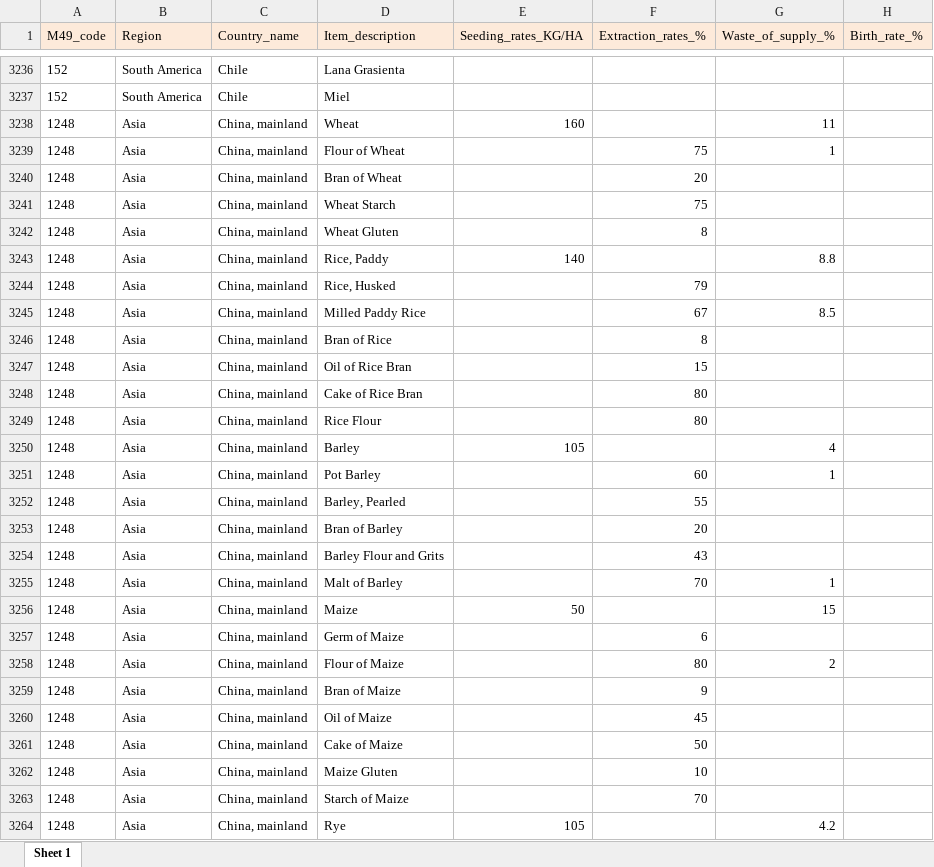
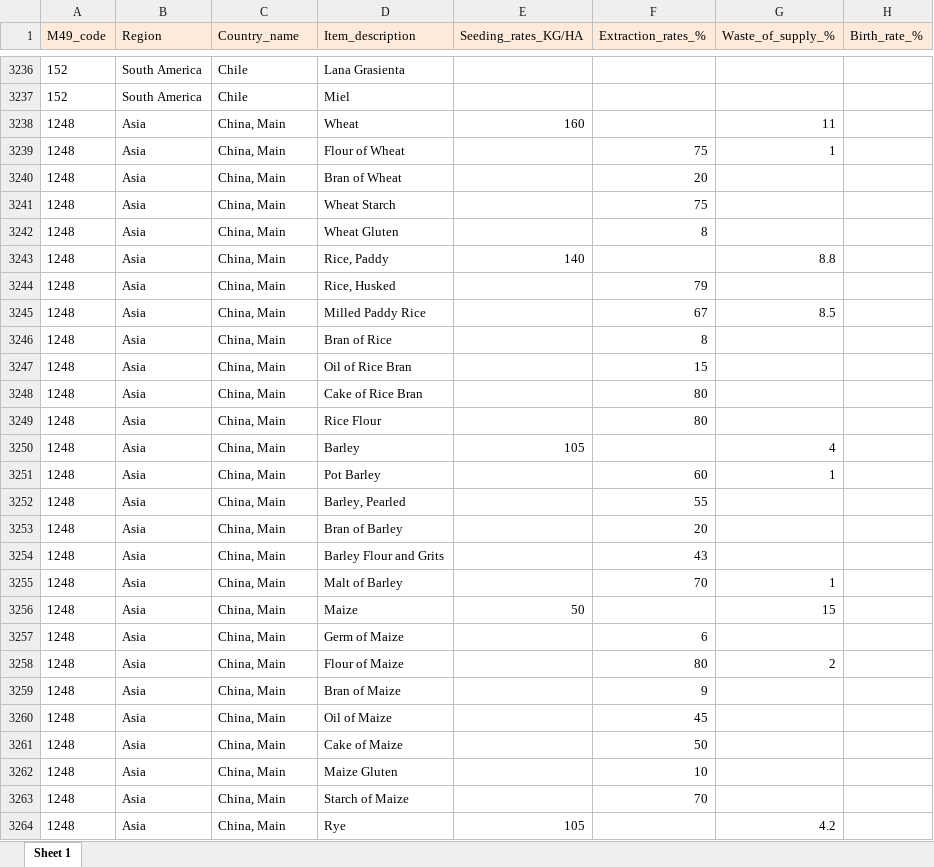
Before and after one commit to paulrougieux/biotrade, an Excel workbook: scripts/TCF_Conversion_Factors_fao.xlsx, sheet Sheet 1, drawn as a sheet; only a part is shown, gaps mark what is left out; values as stored, in another font and other column widths than the file's, no borders; the diff covers the shown part only; the diff names each change by its address in the sheet, - before the commit and + after, or states it on an @@ line.

Commit message:
#60 updated faostat conversion factors with new country names

```diff
--- a/scripts/TCF_Conversion_Factors_fao.xlsx (sheet Sheet 1)
+++ b/scripts/TCF_Conversion_Factors_fao.xlsx (sheet Sheet 1)
-C3238:C3264 (Country_name): China, mainland
+C3238:C3264 (Country_name): China, Main
```
Also changed, not shown: 431 edited cells elsewhere in this sheet, 5 other files.
